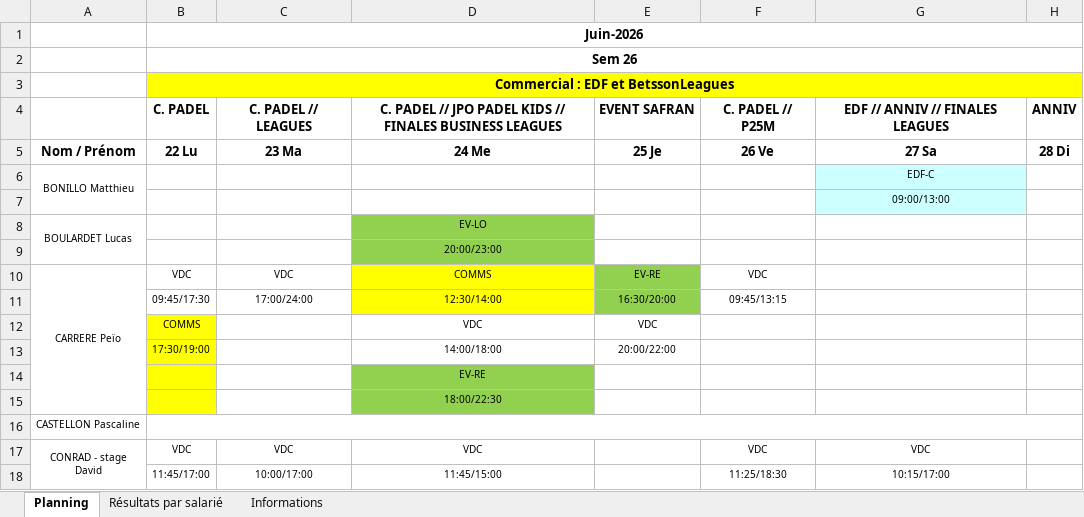
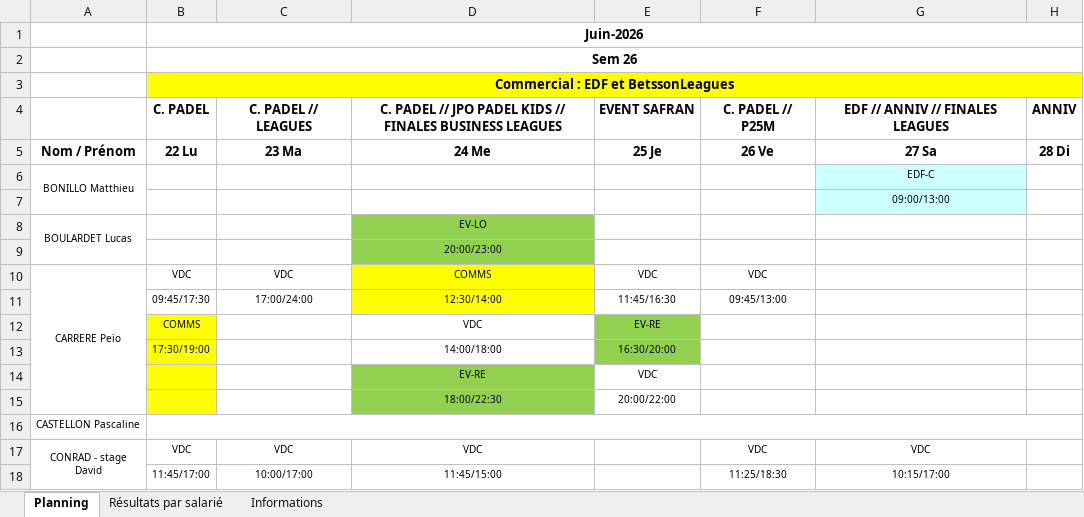
Before and after one commit to OhLaPey/planning-urbansoccer, an Excel workbook: Plannings 2026 S26.xlsx, sheet Planning, drawn as a sheet; only a part is shown; values as stored, in another font and other column widths than the file's, no borders; charts and pictures not drawn; the diff names each change by its address in the sheet, - before the commit and + after, or states it on an @@ line.

Commit message:
Sync planning SharePoint : S26

```diff
--- a/Plannings 2026 S26.xlsx (sheet Planning)
+++ b/Plannings 2026 S26.xlsx (sheet Planning)
-E10: EV-RE
+E10: VDC
-E10:E11 fill: #92D050
+E10:E11 fill: none
-E11: 16:30/20:00
+E11: 11:45/16:30
-F11: 09:45/13:15
+F11: 09:45/13:00
-E12: VDC
+E12: EV-RE
-E12:E13 fill: none
+E12:E13 fill: #92D050
-E13: 20:00/22:00
+E13: 16:30/20:00
-E14: (empty)
+E14: VDC
-E15: (empty)
+E15: 20:00/22:00
```
Also changed, not shown: charts or pictures.
